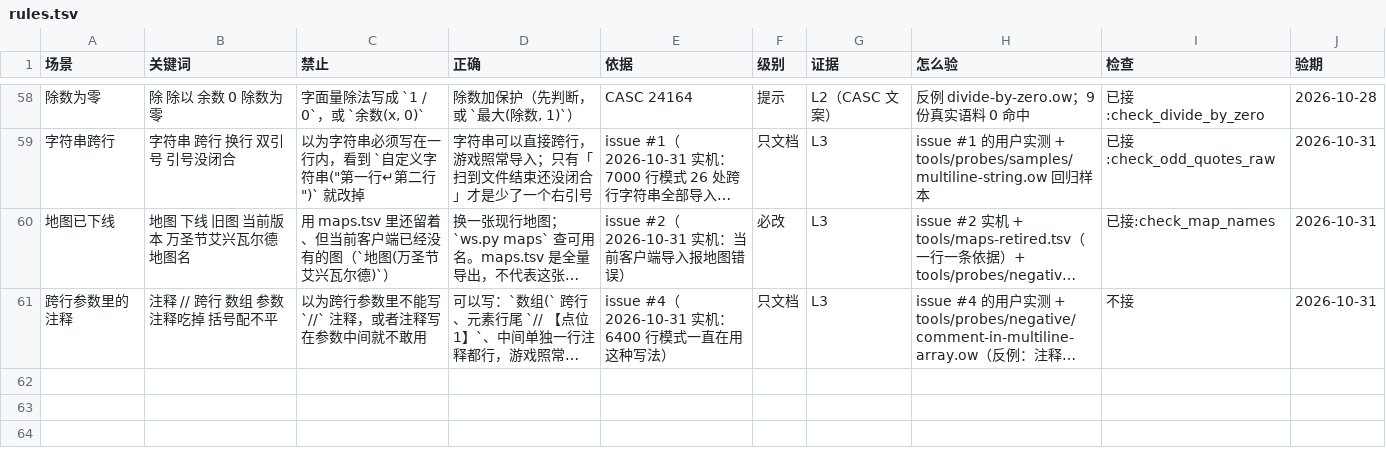
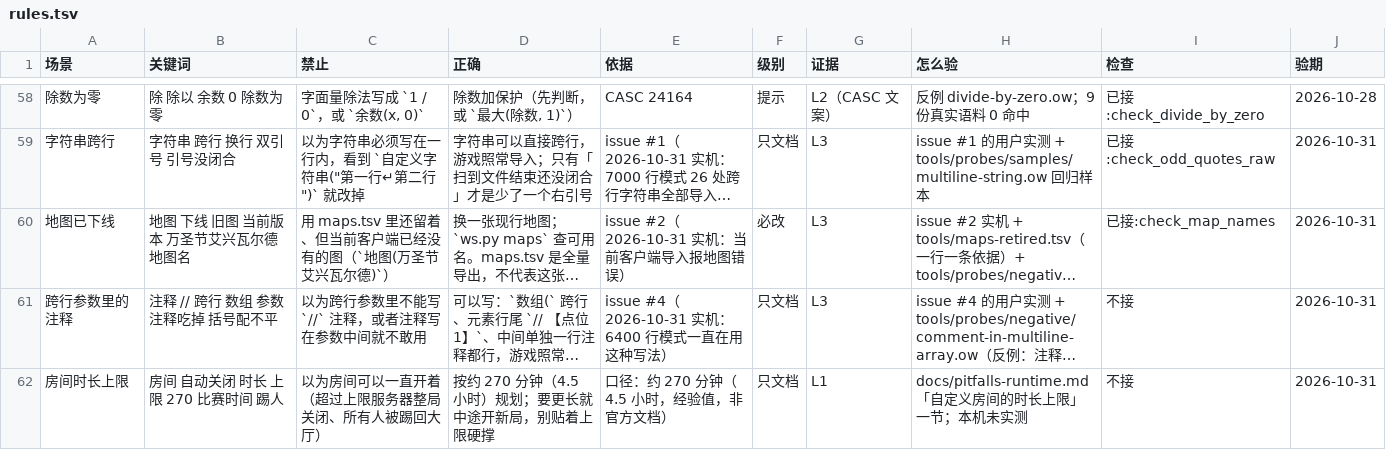
Before and after one commit to sandsand244263/overwatch-workshop-lite-skills, a TSV file: docs/rules.tsv, drawn as a sheet; only a part is shown, gaps mark what is left out; long unchanged cells end in …; the diff names each change by its address in the sheet, - before the commit and + after, or states it on an @@ line.

```diff
--- a/docs/rules.tsv
+++ b/docs/rules.tsv
+row 62: 房间时长上限 | 房间 自动关闭 时长 上限 270 比赛时间 踢人 | 以为房间可以一直开着（超过上限服务器整局关闭、所有人被踢回大厅） | 按约 270 分钟（4.5 小时）规划；要更长就中途开新局，别贴着上限硬撑 | 口径：约 270 分钟（4.5 小时，经验值，非官方文档） | 只文档 | L1 | docs/pitfalls-runtime.md「自定义房间的时长上限」一节；本机未实测 | 不接 | 2026-10-31
```
Also changed, not shown: 5 other files.
